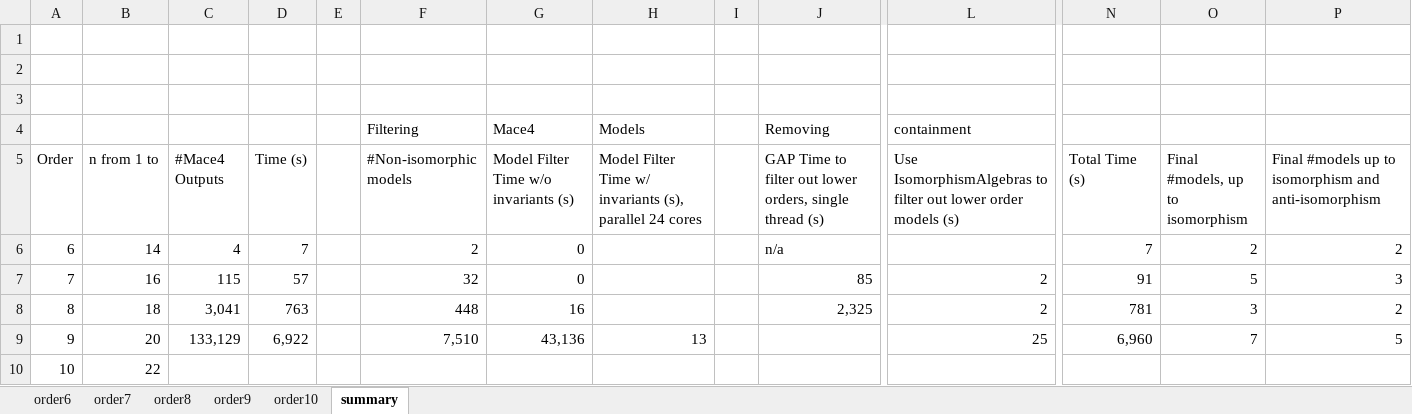
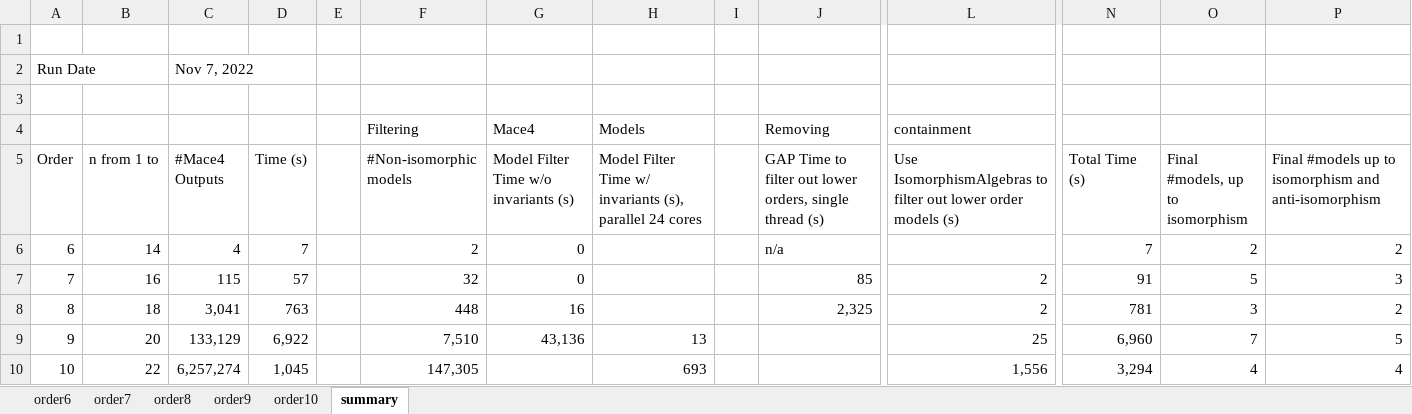
Before and after one commit to ChoiwahChow/misc, an Excel workbook: cascade/cascade_results.xlsx, sheet summary, drawn as a sheet; only a part is shown, gaps mark what is left out; values as stored, in another font and other column widths than the file's, no borders; removed rows and columns are numbered as before the commit, all else as after; rows hold the shown columns only; the diff names each change by its address in the sheet, - before the commit and + after, or states it on an @@ line.

```diff
--- a/cascade/cascade_results.xlsx (sheet summary)
+++ b/cascade/cascade_results.xlsx (sheet summary)
-row 2: (empty)
+row 2: Run Date |  | Nov 7, 2022
-row 10: 10 | 22
+row 10: 10 | 22 | 6,257,274 | 1,045 |  | 147,305 |  | 693 |  |  | 1,556 | 3,294 | 4 | 4
```
Also changed, not shown: sheet order10, sheet order7, sheet order8, sheet order9.
